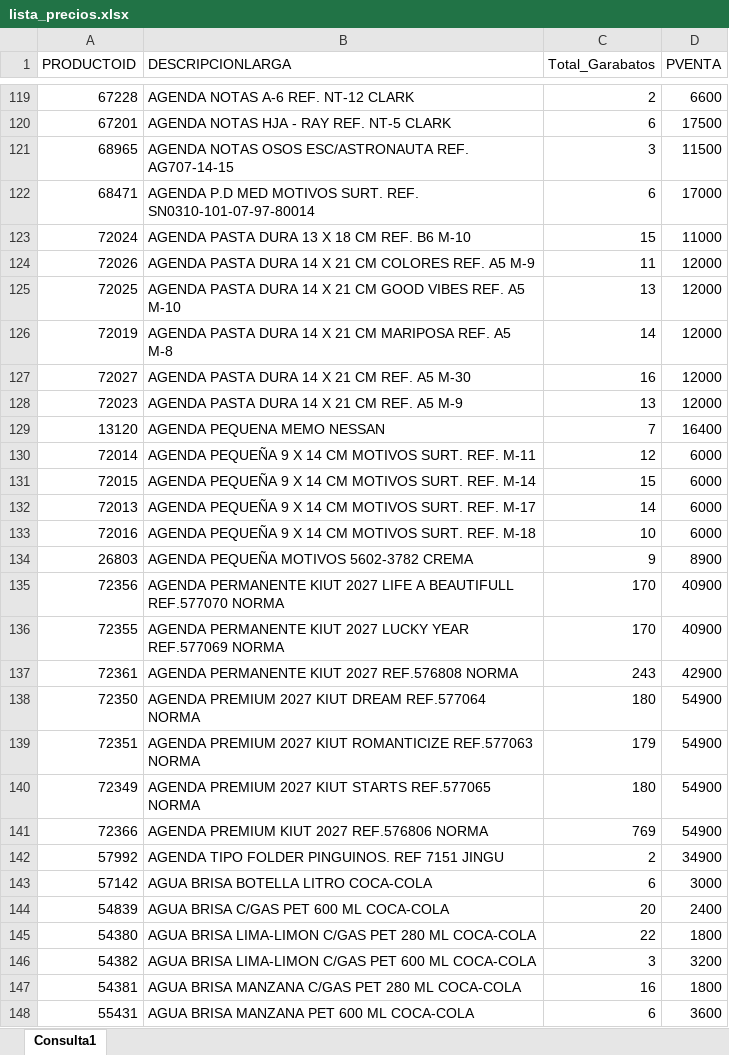
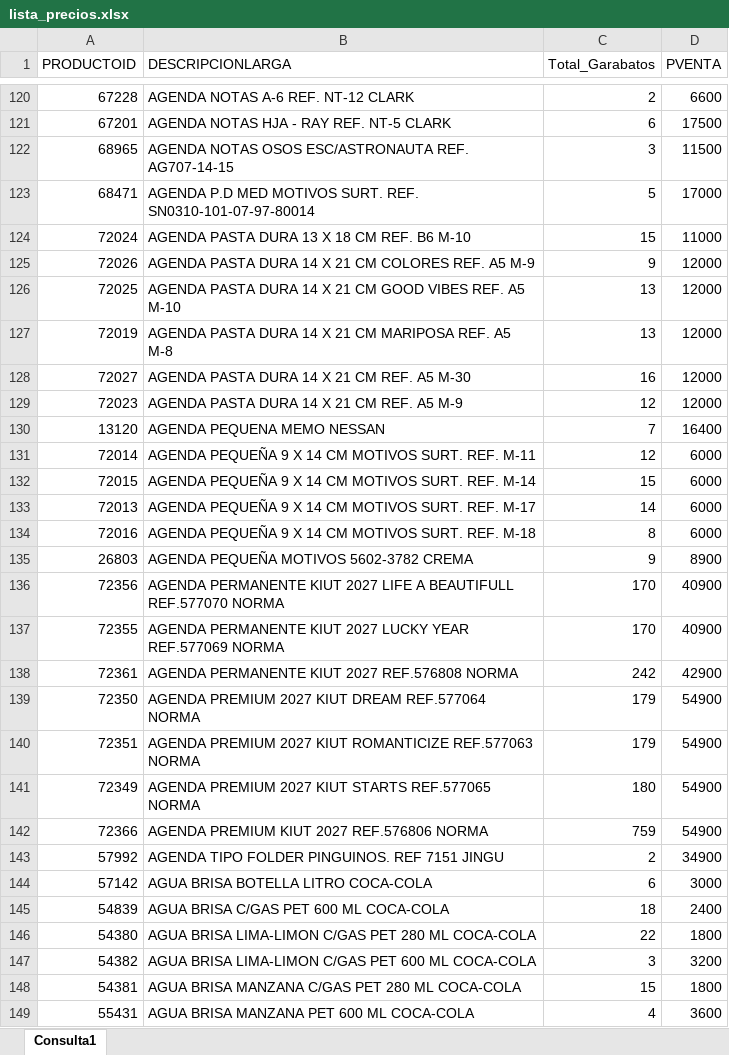
Before and after one commit to garabatos-papeleria/lista-de-productos, an Excel workbook: lista_precios.xlsx, sheet Consulta1, drawn as a sheet; only a part is shown, gaps mark what is left out; values as stored, in another font and other column widths than the file's, no borders; table styles not drawn; addresses are those after the commit; the diff covers the shown part only; the diff names each change by its address in the sheet, - before the commit and + after, or states it on an @@ line.

Commit message:
Add files via upload

```diff
--- a/lista_precios.xlsx (sheet Consulta1)
+++ b/lista_precios.xlsx (sheet Consulta1)
-C123 (Total_Garabatos): 6
+C123 (Total_Garabatos): 5
-C125 (Total_Garabatos): 11
+C125 (Total_Garabatos): 9
-C127 (Total_Garabatos): 14
+C127 (Total_Garabatos): 13
-C129 (Total_Garabatos): 13
+C129 (Total_Garabatos): 12
-C134 (Total_Garabatos): 10
+C134 (Total_Garabatos): 8
-C138 (Total_Garabatos): 243
+C138 (Total_Garabatos): 242
-C139 (Total_Garabatos): 180
+C139 (Total_Garabatos): 179
-C142 (Total_Garabatos): 769
+C142 (Total_Garabatos): 759
-C145 (Total_Garabatos): 20
+C145 (Total_Garabatos): 18
-C148 (Total_Garabatos): 16
+C148 (Total_Garabatos): 15
-C149 (Total_Garabatos): 6
+C149 (Total_Garabatos): 4
```
Also changed, not shown: 14 added rows, 19 removed rows and 1074 edited cells elsewhere in this sheet.
